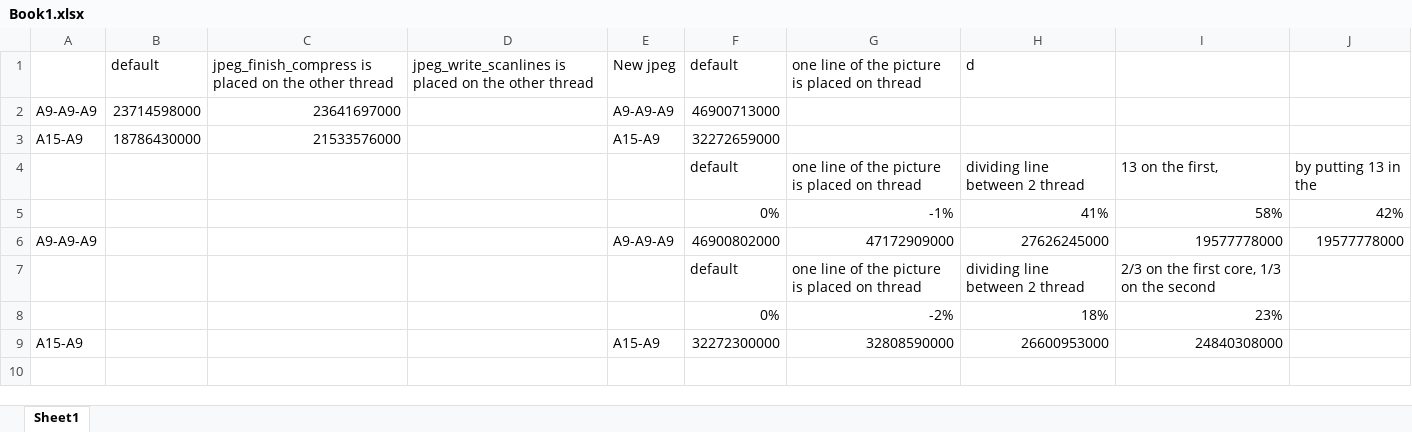
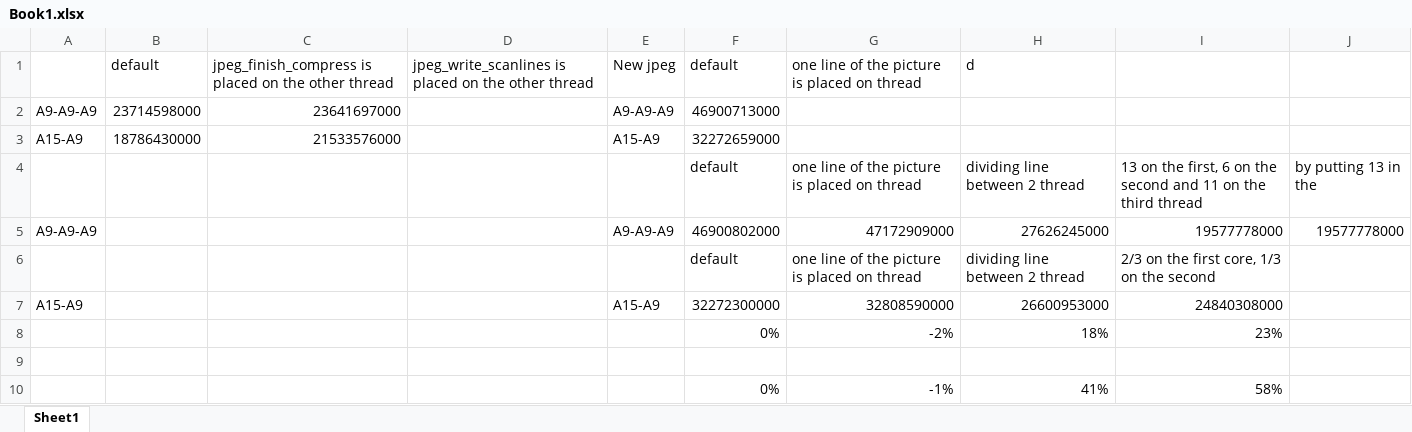
Before and after one commit to snoste/srt-clean, an Excel workbook: Assignment3 - Phase2/Book1.xlsx, sheet Sheet1, drawn as a sheet; values as stored, in another font and other column widths than the file's, no borders; charts and pictures not drawn; removed rows and columns are numbered as before the commit, all else as after; the diff names each change by its address in the sheet, - before the commit and + after, or states it on an @@ line.

Commit message:
abstract, finished pixels line on thread, add new pictures, conclusion

```diff
--- a/Assignment3 - Phase2/Book1.xlsx (sheet Sheet1)
+++ b/Assignment3 - Phase2/Book1.xlsx (sheet Sheet1)
-I4: 13 on the first,
+I4: 13 on the first, 6 on the second and 11 on the third thread
-row 5:  |  |  |  |  | 0% | -1% | 41% | 58% | 42%
+row 7: A15-A9 |  |  |  | A15-A9 | 32272300000 | 32808590000 | 26600953000 | 24840308000
-row 9: A15-A9 |  |  |  | A15-A9 | 32272300000 | 32808590000 | 26600953000 | 24840308000
+row 9: (empty)
+row 10:  |  |  |  |  | 0% | -1% | 41% | 58%
```
Also changed, not shown: formulas that keep their value, charts or pictures, 7 other files.
